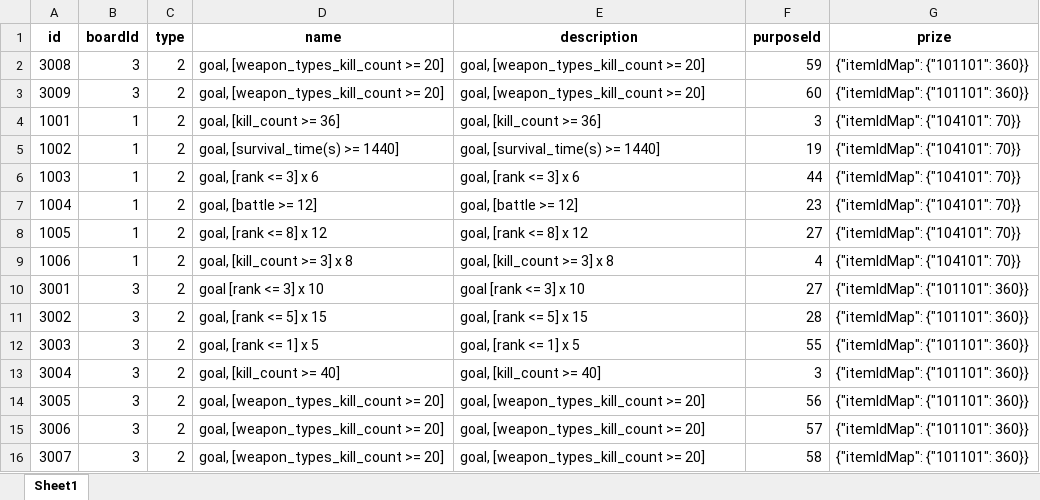
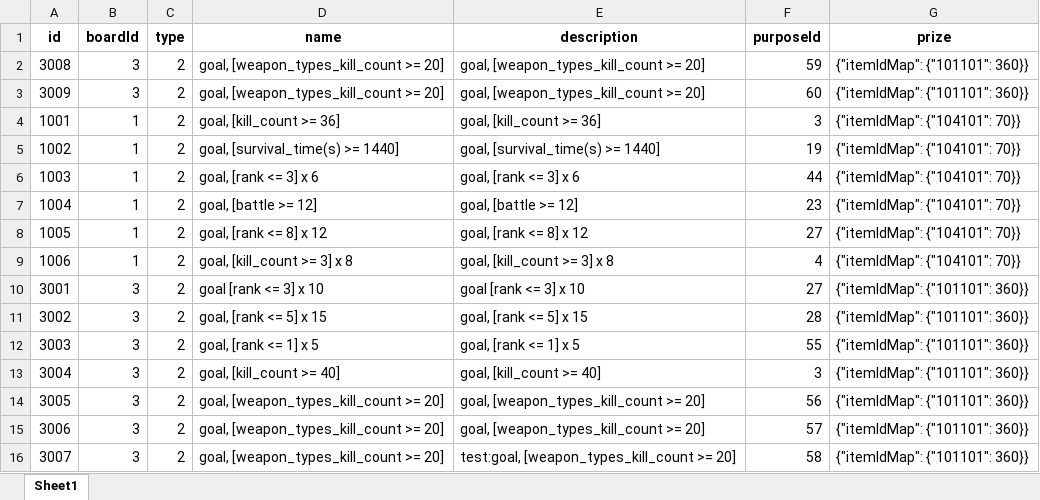
Before and after one commit to zhenglin523/test-config, an Excel workbook: client/dev/mission.xlsx, sheet Sheet1, drawn as a sheet; values as stored, in another font and other column widths than the file's, no borders; the diff names each change by its address in the sheet, - before the commit and + after, or states it on an @@ line.

Commit message:
test

```diff
--- a/client/dev/mission.xlsx (sheet Sheet1)
+++ b/client/dev/mission.xlsx (sheet Sheet1)
-E16 (description): goal, [weapon_types_kill_count >= 20]
+E16 (description): test:goal, [weapon_types_kill_count >= 20]
```
